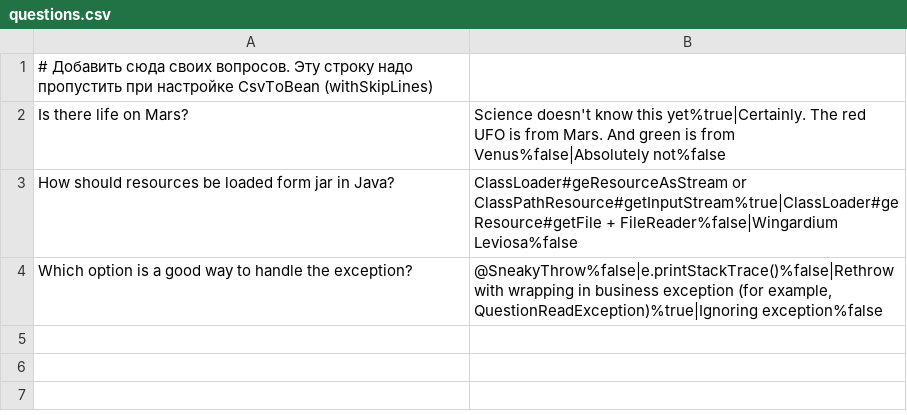
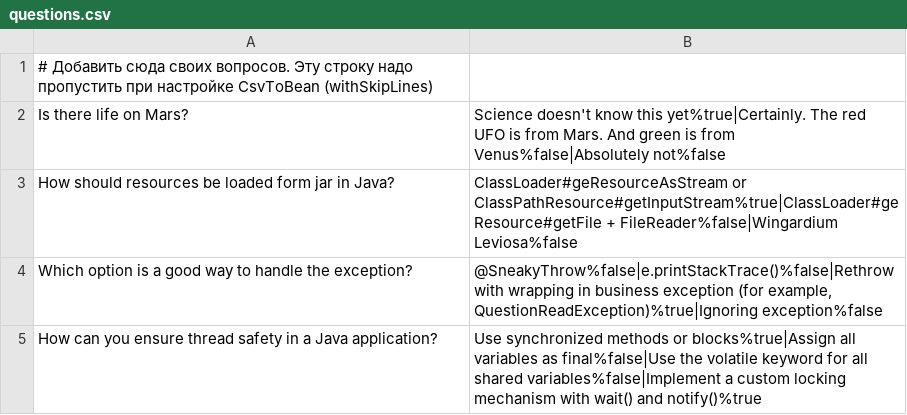
Before and after one commit to objshka/objshka-2024-05-otus-spring-Yazmer, a CSV file: hw01/src/main/resources/questions.csv, drawn as a sheet.

Commit message:
правки hw1

```diff
--- a/hw01/src/main/resources/questions.csv
+++ b/hw01/src/main/resources/questions.csv
@@ -4 +4,2 @@ How should resources be loaded form jar in Java?;ClassLoader#geResourceAsStream
 Which option is a good way to handle the exception?;@SneakyThrow%false|e.printStackTrace()%false|Rethrow with wrapping in business exception (for example, QuestionReadException)%true|Ignoring exception%false
+How can you ensure thread safety in a Java application?;Use synchronized methods or blocks%true|Assign all variables as final%false|Use the volatile keyword for all shared variables%false|Implement a custom locking mechanism with wait() and notify()%true
```
